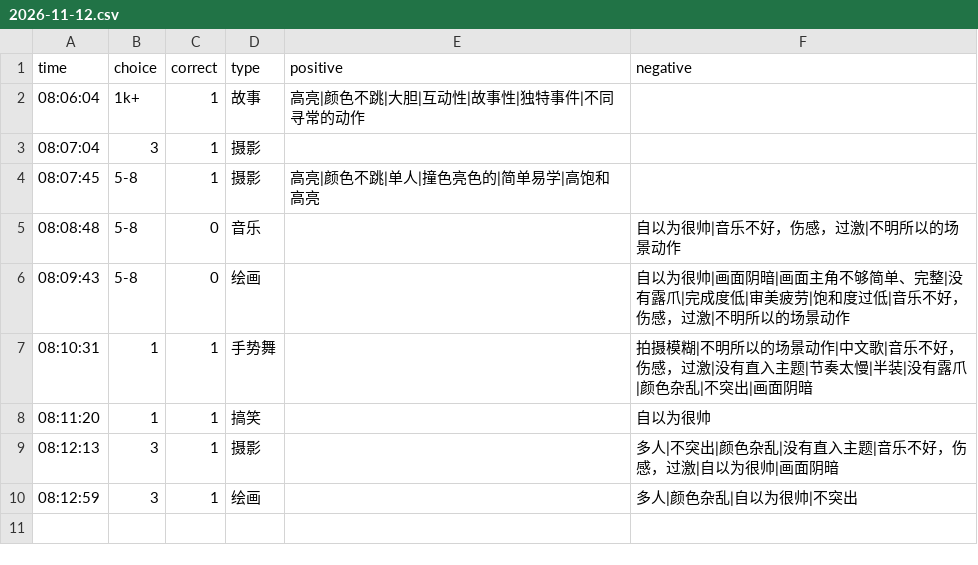
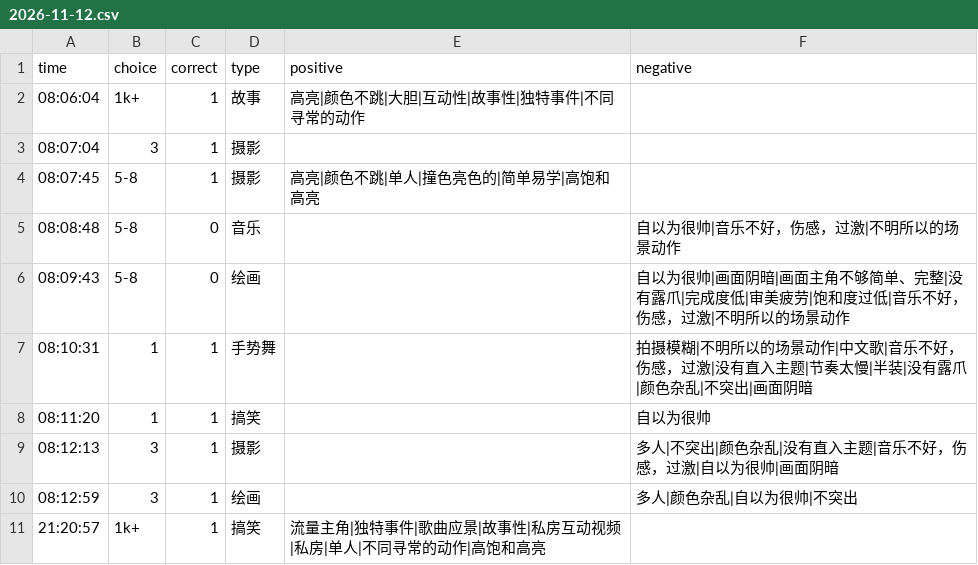
Before and after one commit to heyan9/qidi-data, a CSV file: logs/2026-11-12.csv, drawn as a sheet; the diff names each change by its address in the sheet, - before the commit and + after, or states it on an @@ line.

Commit message:
sync logs/2026-11-12.csv

```diff
--- a/logs/2026-11-12.csv
+++ b/logs/2026-11-12.csv
+row 11: 21:20:57 | 1k+ | 1 | 搞笑 | 流量主角|独特事件|歌曲应景|故事性|私房互动视频|私房|单人|不同寻常的动作|高饱和高亮
```
